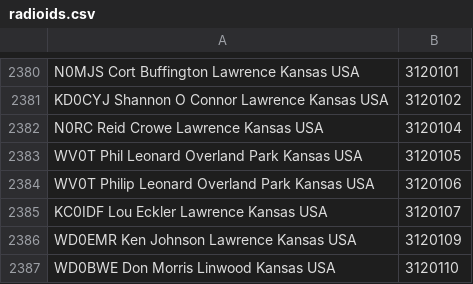
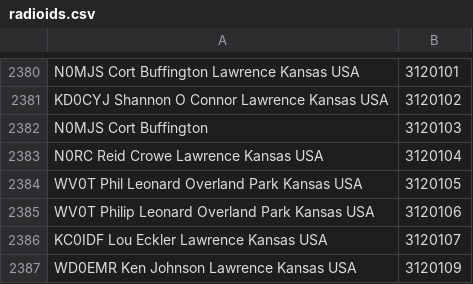
Before and after one commit to HBLink-org/DMRlink, a CSV file: radioids.csv, drawn as a sheet; only a part is shown, gaps mark what is left out; the shorter side is filled out with more unchanged rows.

```diff
--- a/radioids.csv
+++ b/radioids.csv
@@ -2381,2 +2381,3 @@ N0MJS Cort Buffington Lawrence Kansas USA,3120101
 KD0CYJ Shannon O Connor Lawrence Kansas USA,3120102
+N0MJS Cort Buffington, 3120103
 N0RC Reid Crowe Lawrence Kansas USA,3120104
```
Also changed, not shown: 1 other file.
